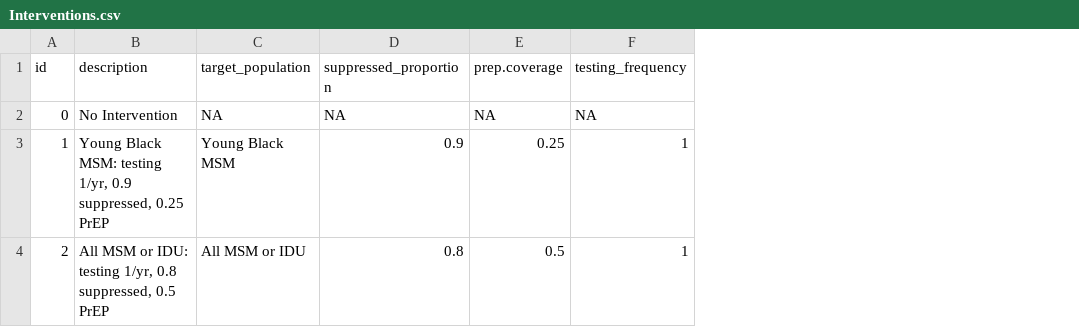
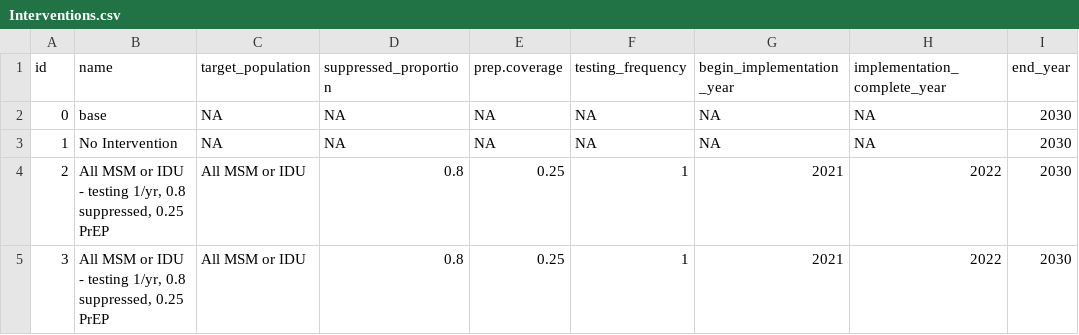
Before and after one commit to tfojo1/ending_hiv, a CSV file: visualization/raw/Interventions.csv, drawn as a sheet; the diff names each change by its address in the sheet, - before the commit and + after, or states it on an @@ line.

Commit message:
visualization data updates

```diff
--- a/visualization/raw/Interventions.csv
+++ b/visualization/raw/Interventions.csv
+column G (begin_implementation_year), rows 2-4: NA | NA | 2021
+column H (implementation_complete_year), rows 2-4: NA | NA | 2022
+column I (end_year), rows 2-4: all 2030
-B1: description
+B1: name
-B2 (name): No Intervention
+B2 (name): base
-B3 (name): Young Black MSM: testing 1/yr, 0.9 suppressed, 0.25 PrEP
+B3 (name): No Intervention
-C3 (target_population): Young Black MSM
+C3 (target_population): NA
-D3 (suppressed_proportion): 0.9
+D3 (suppressed_proportion): NA
-E3 (prep.coverage): 0.25
+E3 (prep.coverage): NA
-F3 (testing_frequency): 1
+F3 (testing_frequency): NA
-B4 (name): …MSM or IDU: testing 1/yr, 0.8 suppressed, 0.5 PrEP
+B4 (name): …MSM or IDU - testing 1/yr, 0.8 suppressed, 0.25 PrEP
-E4 (prep.coverage): 0.5
+E4 (prep.coverage): 0.25
+row 5: 3 | All MSM or IDU - testing 1/yr, 0.8 suppressed, 0.25 PrEP | All MSM or IDU | 0.8 | 0.25 | 1 | 2021 | 2022 | 2030
```
Also changed, not shown: 4 other files.
